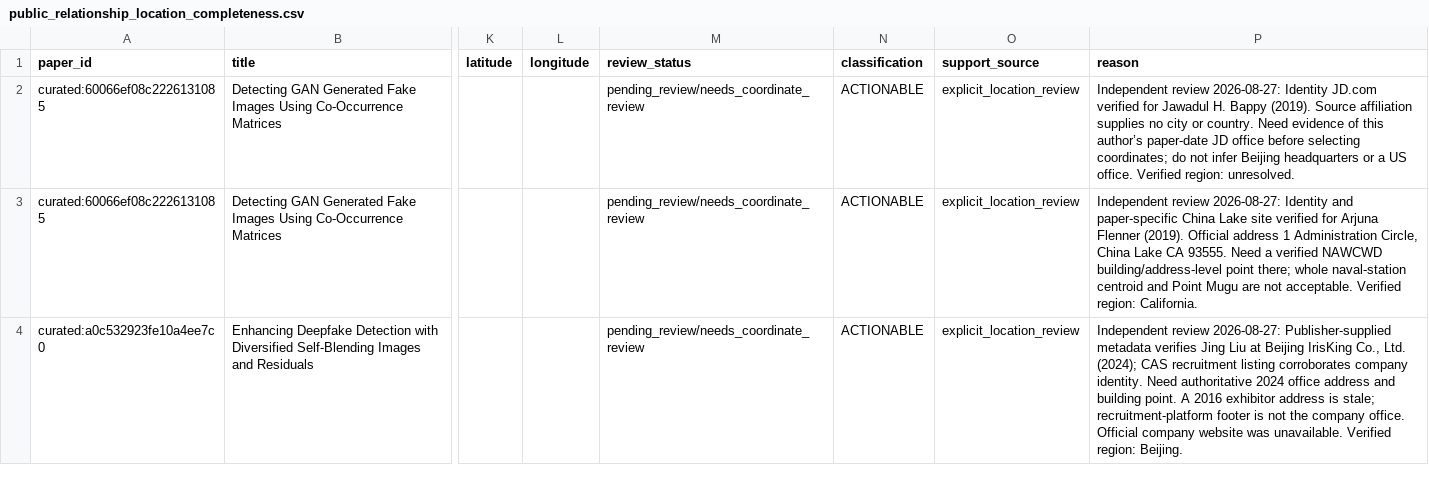
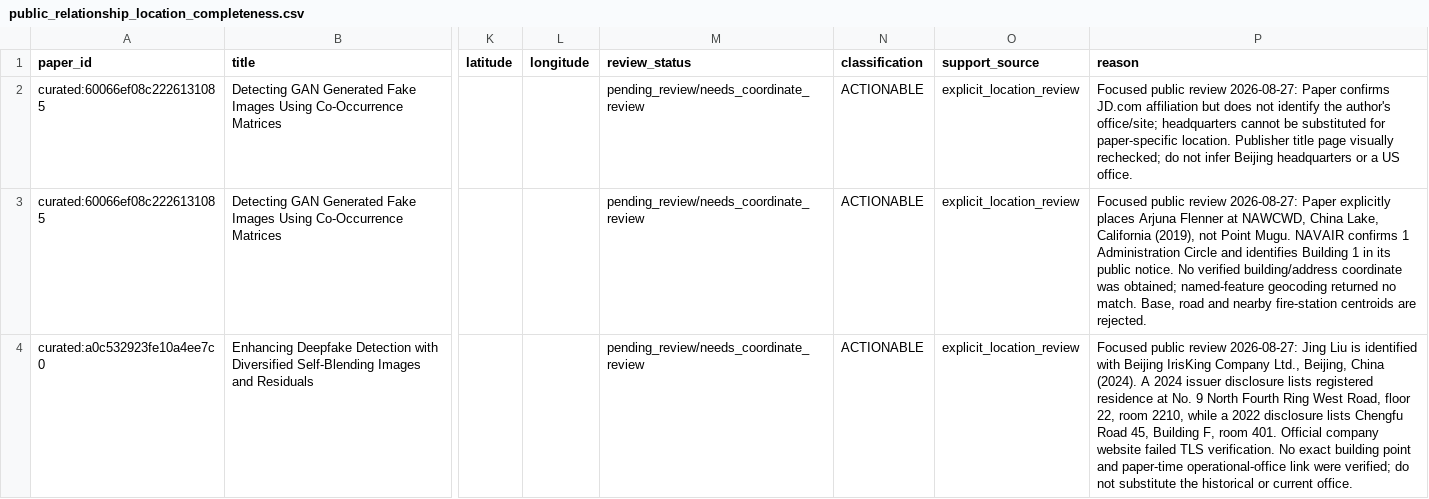
Before and after one commit to meiling-fdu/synthetic-image-research-map, a CSV file: docs/public_relationship_location_completeness.csv, drawn as a sheet; only a part is shown, gaps mark what is left out; the diff covers the shown part only; the diff names each change by its address in the sheet, - before the commit and + after, or states it on an @@ line.

```diff
--- a/docs/public_relationship_location_completeness.csv
+++ b/docs/public_relationship_location_completeness.csv
-P2 (reason): Independent review 2026-08-27: Identity JD.com verified for Jawadul H. Bappy (2019). Source affiliation supplies no city or country. Need evidence of this author’s paper-date JD office before selecting coordinates; do not infer Beijing headquarters or a US office. Verified region: unresolved.
+P2 (reason): Focused public review 2026-08-27: Paper confirms JD.com affiliation but does not identify the author's office/site; headquarters cannot be substituted for paper-specific location. Publisher title page visually rechecked; do not infer Beijing headquarters or a US office.
-P3 (reason): Independent review 2026-08-27: Identity and paper-specific China Lake site verified for Arjuna Flenner (2019). Official address 1 Administration Circle, China Lake CA 93555. Need a verified NAWCWD building/address-level point there; whole naval-station centroid and Point Mugu are not acceptable. Verified region: California.
+P3 (reason): Focused public review 2026-08-27: Paper explicitly places Arjuna Flenner at NAWCWD, China Lake, California (2019), not Point Mugu. NAVAIR confirms 1 Administration Circle and identifies Building 1 in its public notice. No verified building/address coordinate was obtained; named-feature geocoding returned no match. Base, road and nearby fire-station centroids are rejected.
-P4 (reason): Independent review 2026-08-27: Publisher-supplied metadata verifies Jing Liu at Beijing IrisKing Co., Ltd. (2024); CAS recruitment listing corroborates company identity. Need authoritative 2024 office address and building point. A 2016 exhibitor address is stale; recruitment-platform footer is not the company office. Official company website was unavailable. Verified region: Beijing.
+P4 (reason): Focused public review 2026-08-27: Jing Liu is identified with Beijing IrisKing Company Ltd., Beijing, China (2024). A 2024 issuer disclosure lists registered residence at No. 9 North Fourth Ring West Road, floor 22, room 2210, while a 2022 disclosure lists Chengfu Road 45, Building F, room 401. Official company website failed TLS verification. No exact building point and paper-time operational-office link were verified; do not substitute the historical or current office.
```
Also changed, not shown: 2 edited cells elsewhere in this file, data/curated/institution_location_review.csv, docs/institution_consistency_audit_2026-08-27.csv, 32 other files.
